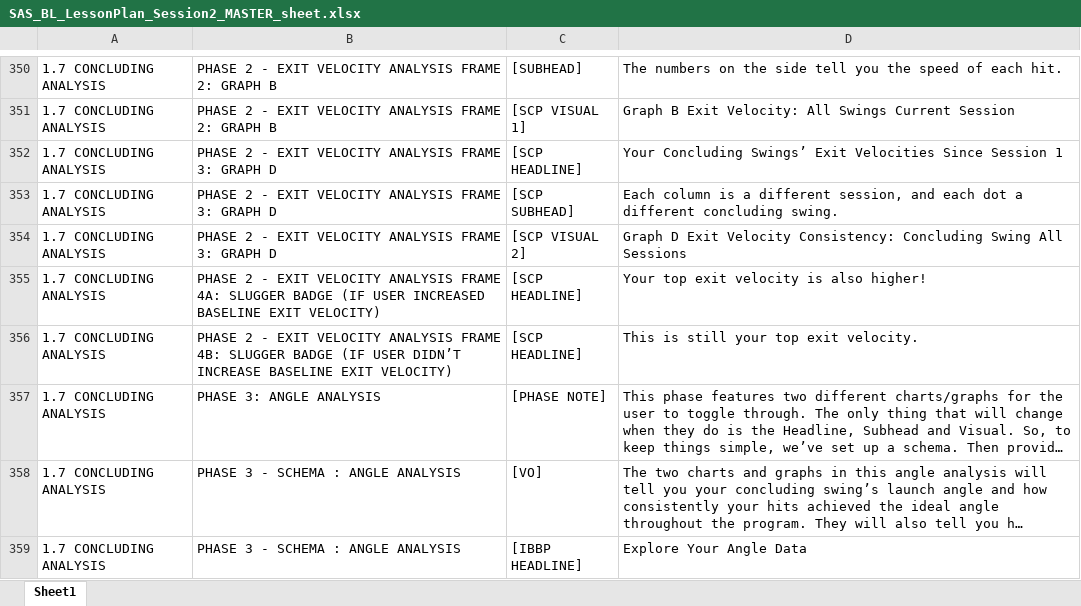
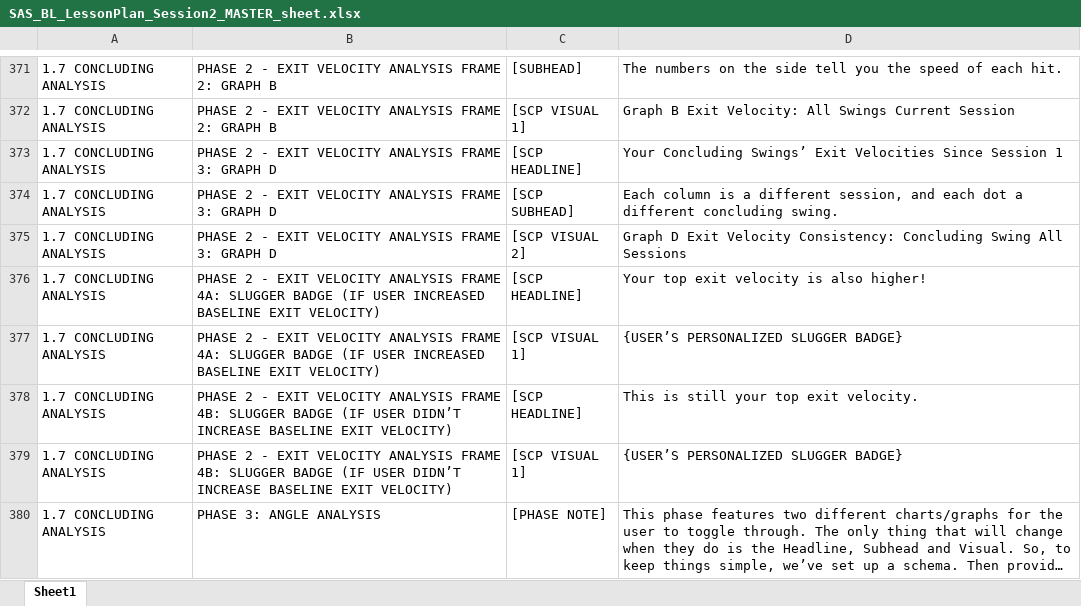
Before and after one commit to mross1080/DocumentToExcelParser, an Excel workbook: sheets/SAS_BL_LessonPlan_Session2_MASTER_sheet.xlsx, sheet Sheet1, drawn as a sheet; only a part is shown, gaps mark what is left out; the shorter side is filled out with more unchanged rows; long unchanged cells end in …; values as stored, in another font and other column widths than the file's, no cell formats; the diff covers the shown part only; the diff names each change by its address in the sheet, - before the commit and + after, or states it on an @@ line.

```diff
--- a/sheets/SAS_BL_LessonPlan_Session2_MASTER_sheet.xlsx (sheet Sheet1)
+++ b/sheets/SAS_BL_LessonPlan_Session2_MASTER_sheet.xlsx (sheet Sheet1)
+row 377: 1.7 CONCLUDING ANALYSIS | PHASE 2 - EXIT VELOCITY ANALYSIS FRAME 4A: SLUGGER BADGE (IF USER INCREASED BASELINE EXIT VELOCITY) | [SCP VISUAL 1] | {USER’S PERSONALIZED SLUGGER BADGE}
+row 379: 1.7 CONCLUDING ANALYSIS | PHASE 2 - EXIT VELOCITY ANALYSIS FRAME 4B: SLUGGER BADGE (IF USER DIDN’T INCREASE BASELINE EXIT VELOCITY) | [SCP VISUAL 1] | {USER’S PERSONALIZED SLUGGER BADGE}
```
Also changed, not shown: 28 added rows and 1 edited cell elsewhere in this sheet, cell formats, sheets/SAS_BL_LessonPlan_Session1_v2_sheet.xlsx, sheets/SAS_BL_LessonPlan_Session5_MASTER_sheet.xlsx, 4 other files.
